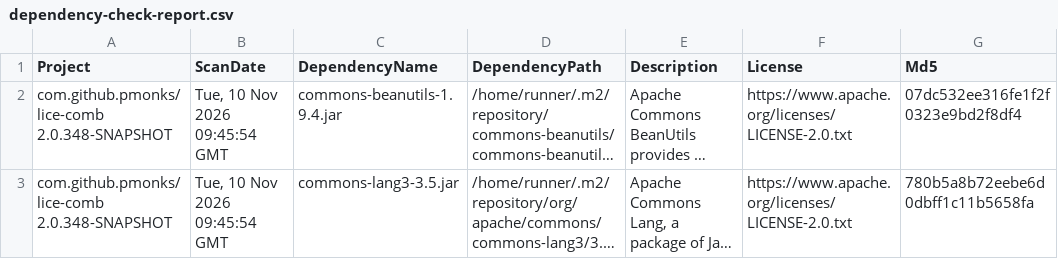
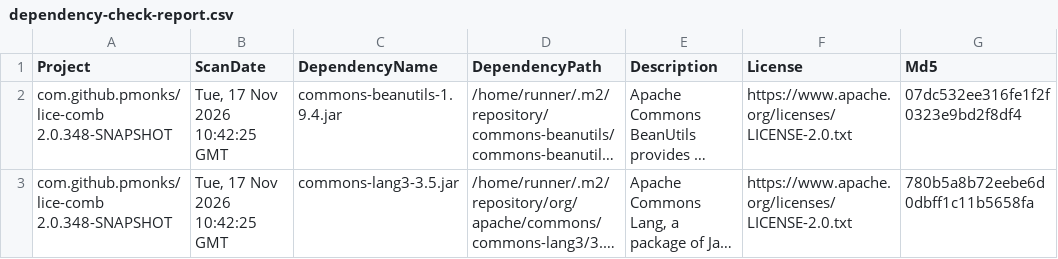
Before and after one commit to pmonks/lice-comb, a CSV file: nvd/dependency-check-report.csv, drawn as a sheet; only a part is shown; long unchanged cells end in …; the diff names each change by its address in the sheet, - before the commit and + after, or states it on an @@ line.

```diff
--- a/nvd/dependency-check-report.csv
+++ b/nvd/dependency-check-report.csv
-B2:B3 (ScanDate): Tue, 10 Nov 2026 09:45:54 GMT
+B2:B3 (ScanDate): Tue, 17 Nov 2026 10:42:25 GMT
```
Also changed, not shown: 8 other files.
